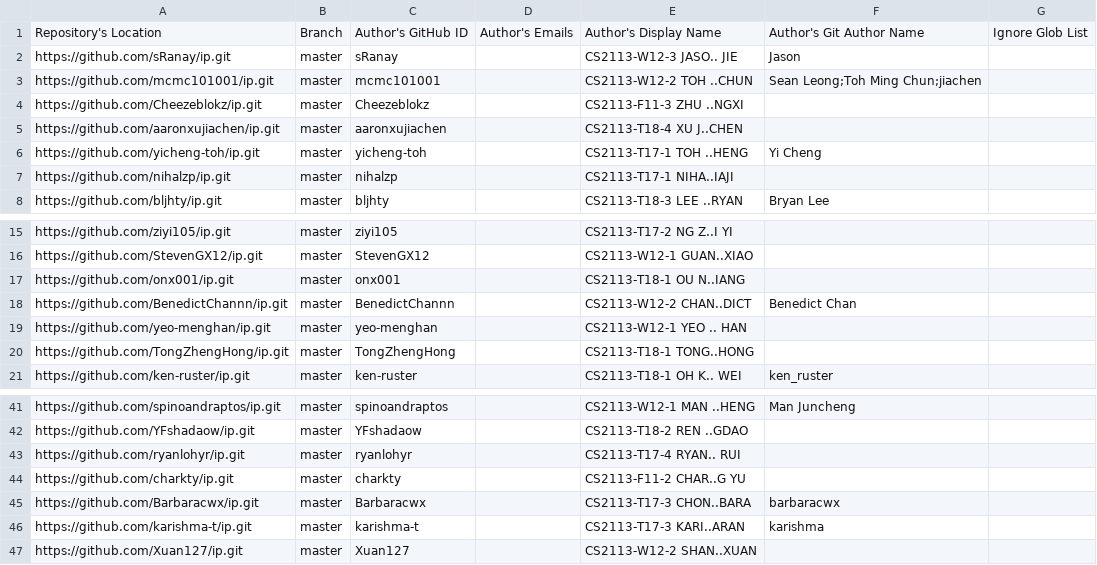
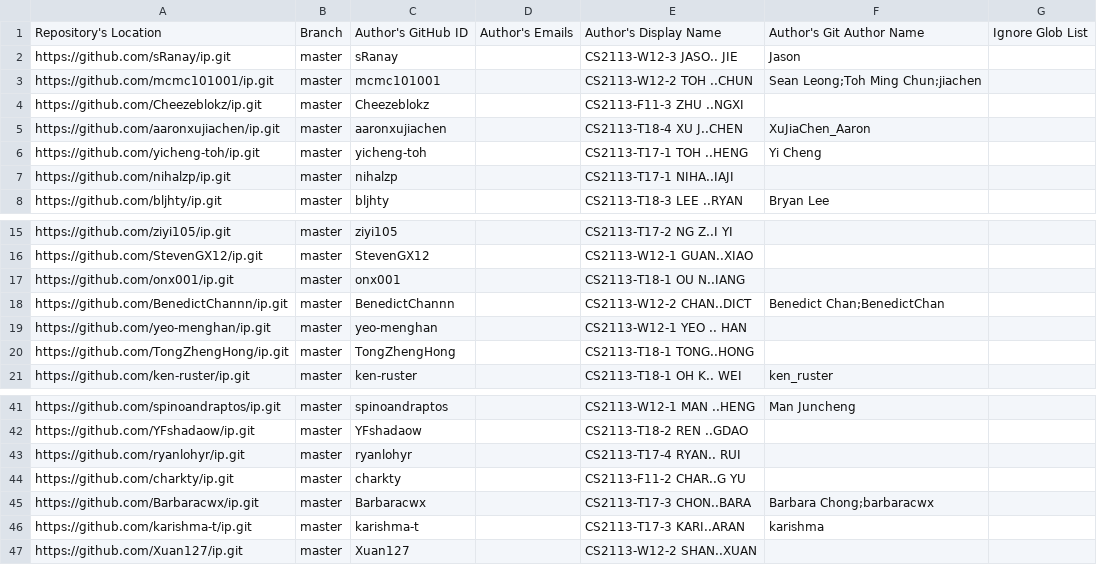
Before and after one commit to nus-cs2113-AY2324S1/ip-dashboard, a CSV file: configs/author-config.csv, drawn as a sheet; only a part is shown, gaps mark what is left out.

Commit message:
Update configs

```diff
--- a/configs/author-config.csv
+++ b/configs/author-config.csv
@@ -4,3 +4,3 @@ https://github.com/mcmc101001/ip.git,master,mcmc101001,,CS2113-W12-2 TOH ..CHUN,
 https://github.com/Cheezeblokz/ip.git,master,Cheezeblokz,,CS2113-F11-3 ZHU ..NGXI,,
-https://github.com/aaronxujiachen/ip.git,master,aaronxujiachen,,CS2113-T18-4 XU J..CHEN,,
+https://github.com/aaronxujiachen/ip.git,master,aaronxujiachen,,CS2113-T18-4 XU J..CHEN,XuJiaChen_Aaron,
 https://github.com/yicheng-toh/ip.git,master,yicheng-toh,,CS2113-T17-1 TOH ..HENG,Yi Cheng,
@@ -17,3 +17,3 @@ https://github.com/StevenGX12/ip.git,master,StevenGX12,,CS2113-W12-1 GUAN..XIAO,
 https://github.com/onx001/ip.git,master,onx001,,CS2113-T18-1 OU N..IANG,,
-https://github.com/BenedictChannn/ip.git,master,BenedictChannn,,CS2113-W12-2 CHAN..DICT,Benedict Chan,
+https://github.com/BenedictChannn/ip.git,master,BenedictChannn,,CS2113-W12-2 CHAN..DICT,Benedict Chan;BenedictChan,
 https://github.com/yeo-menghan/ip.git,master,yeo-menghan,,CS2113-W12-1 YEO .. HAN,,
@@ -44,3 +44,3 @@ https://github.com/ryanlohyr/ip.git,master,ryanlohyr,,CS2113-T17-4 RYAN.. RUI,,
 https://github.com/charkty/ip.git,master,charkty,,CS2113-F11-2 CHAR..G YU,,
-https://github.com/Barbaracwx/ip.git,master,Barbaracwx,,CS2113-T17-3 CHON..BARA,barbaracwx,
+https://github.com/Barbaracwx/ip.git,master,Barbaracwx,,CS2113-T17-3 CHON..BARA,Barbara Chong;barbaracwx,
 https://github.com/karishma-t/ip.git,master,karishma-t,,CS2113-T17-3 KARI..ARAN,karishma,
```
